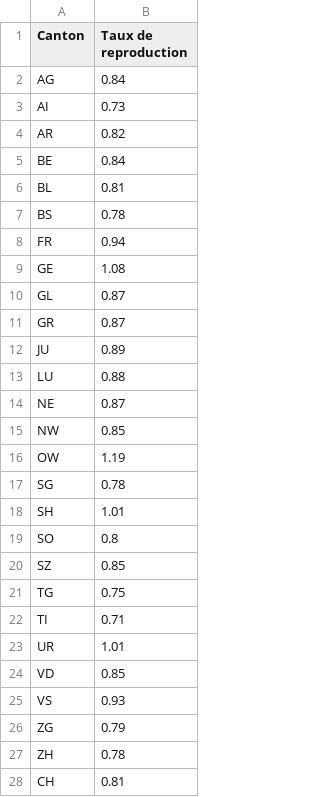
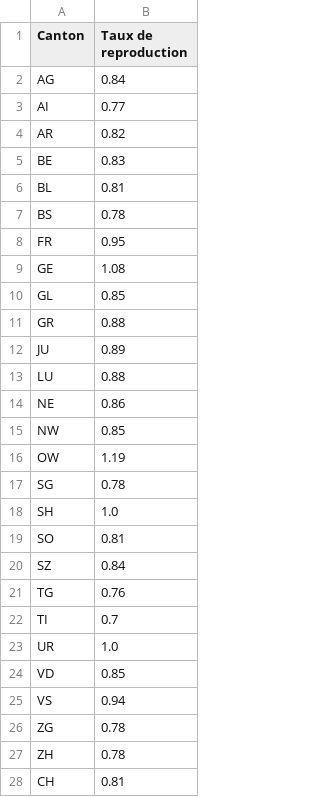
Before and after one commit to maradan29/coronaFR, a CSV file: reproduction.csv, drawn as a sheet.

Commit message:
Add existing file

```diff
--- a/reproduction.csv
+++ b/reproduction.csv
@@ -2,14 +2,14 @@ Canton,Taux de reproduction
 AG,0.84
-AI,0.73
+AI,0.77
 AR,0.82
-BE,0.84
+BE,0.83
 BL,0.81
 BS,0.78
-FR,0.94
+FR,0.95
 GE,1.08
-GL,0.87
-GR,0.87
+GL,0.85
+GR,0.88
 JU,0.89
 LU,0.88
-NE,0.87
+NE,0.86
 NW,0.85
@@ -17,11 +17,11 @@ OW,1.19
 SG,0.78
-SH,1.01
-SO,0.8
-SZ,0.85
-TG,0.75
-TI,0.71
-UR,1.01
+SH,1.0
+SO,0.81
+SZ,0.84
+TG,0.76
+TI,0.7
+UR,1.0
 VD,0.85
-VS,0.93
-ZG,0.79
+VS,0.94
+ZG,0.78
 ZH,0.78
```
